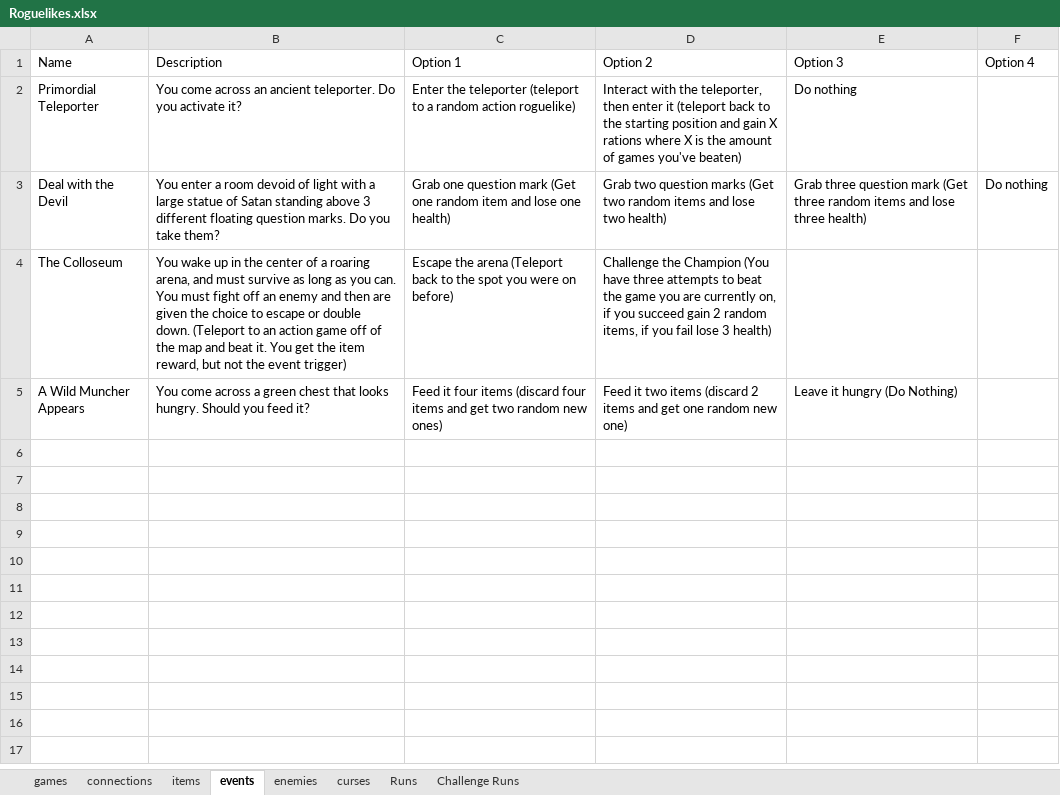
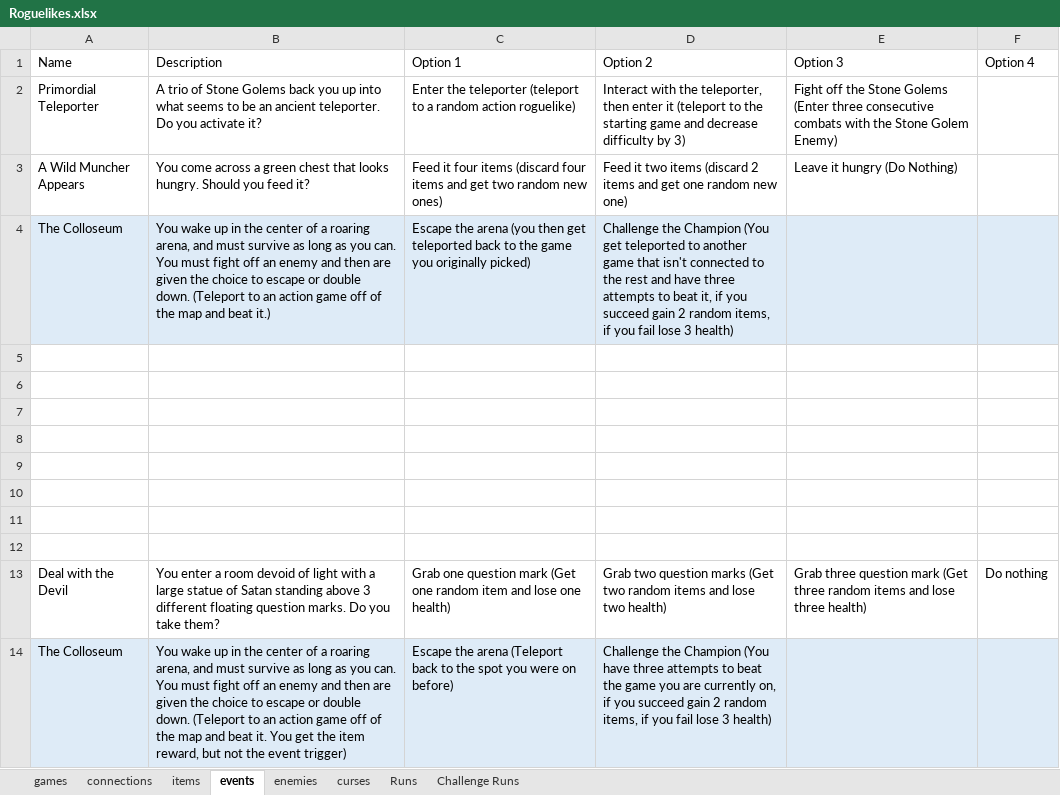
Before and after one commit to batsling/Roguelike-like, an Excel workbook: Roguelikes.xlsx, sheet events, drawn as a sheet; values as stored, in another font and other column widths than the file's, no borders; table styles not drawn; addresses are those after the commit; the diff names each change by its address in the sheet, - before the commit and + after, or states it on an @@ line.

```diff
--- a/Roguelikes.xlsx (sheet events)
+++ b/Roguelikes.xlsx (sheet events)
-B2 (Description): You come across an ancient…
+B2 (Description): A trio of Stone Golems back you up into what seems to be an ancient…
-D2 (Option 2): …it (teleport back to the starting position and gain X rations where X is the amount of games you've beaten)
+D2 (Option 2): …it (teleport to the starting game and decrease difficulty by 3)
-E2 (Option 3): Do nothing
+E2 (Option 3): Fight off the Stone Golems (Enter three consecutive combats with the Stone Golem Enemy)
@@ row 5 moved to row 3: A Wild Muncher Appears @@
+row 4: The Colloseum | You wake up in the center of a roaring arena, and must survive as long as you can. You must fight off an enemy and then are given the choice to escape or double down. (Teleport to an action game off of the map and beat it.) | Escape the arena (you then get teleported back to the game you originally picked) | Challenge the Champion (You get teleported to another game that isn't connected to the rest and have three attempts to beat it, if you succeed gain 2 random items, if you fail lose 3 health)
+row 5: (empty)
+row 6: (empty)
+row 7: (empty)
+row 8: (empty)
+row 9: (empty)
+row 10: (empty)
+row 11: (empty)
+row 12: (empty)
-A14:F14 fill: none
+A14:F14 fill: #DEEBF7
```
Also changed, not shown: sheet games, sheet connections, sheet enemies, sheet Runs, formulas that keep their value.
